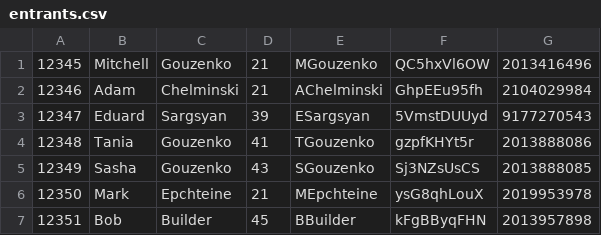
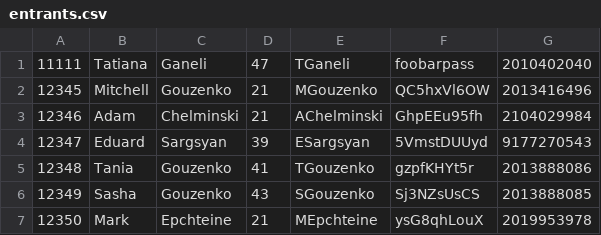
Before and after one commit to mgouzenko/-bms, a CSV file: db/example_data/entrants.csv, drawn as a sheet; only a part is shown; the shorter side is filled out with more unchanged rows.

```diff
--- a/db/example_data/entrants.csv
+++ b/db/example_data/entrants.csv
@@ -1 +1,2 @@
+11111,Tatiana,Ganeli,47,TGaneli,foobarpass,2010402040
 12345,Mitchell,Gouzenko,21,MGouzenko,QC5hxVl6OW,2013416496
```
Also changed, not shown: db/example_data/unit_entrants.csv, db/example_data/vehicles.csv, 23 other files.
